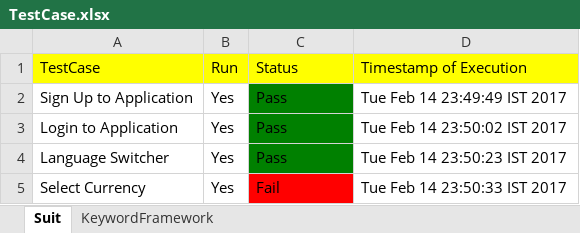
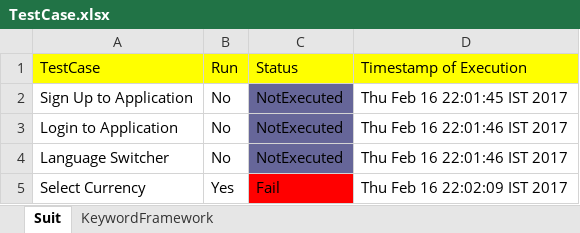
Before and after one commit to lokeshpadaliya/AutomationFramework, an Excel workbook: TravelBooking/TestCase.xlsx, sheet Suit, drawn as a sheet; values as stored, in another font and other column widths than the file's, no borders; the diff names each change by its address in the sheet, - before the commit and + after, or states it on an @@ line.

```diff
--- a/TravelBooking/TestCase.xlsx (sheet Suit)
+++ b/TravelBooking/TestCase.xlsx (sheet Suit)
-B2:B4 (Run): Yes
+B2:B4 (Run): No
-C2:C4 (Status): Pass
+C2:C4 (Status): NotExecuted
-C2:C4 fill: #008000
+C2:C4 fill: #666699
-D2 (Timestamp of Execution): Tue Feb 14 23:49:49 IST 2017
+D2 (Timestamp of Execution): Thu Feb 16 22:01:45 IST 2017
-D3 (Timestamp of Execution): Tue Feb 14 23:50:02 IST 2017
+D3 (Timestamp of Execution): Thu Feb 16 22:01:46 IST 2017
-D4 (Timestamp of Execution): Tue Feb 14 23:50:23 IST 2017
+D4 (Timestamp of Execution): Thu Feb 16 22:01:46 IST 2017
-D5 (Timestamp of Execution): Tue Feb 14 23:50:33 IST 2017
+D5 (Timestamp of Execution): Thu Feb 16 22:02:09 IST 2017
```
Also changed, not shown: 6 other files.
